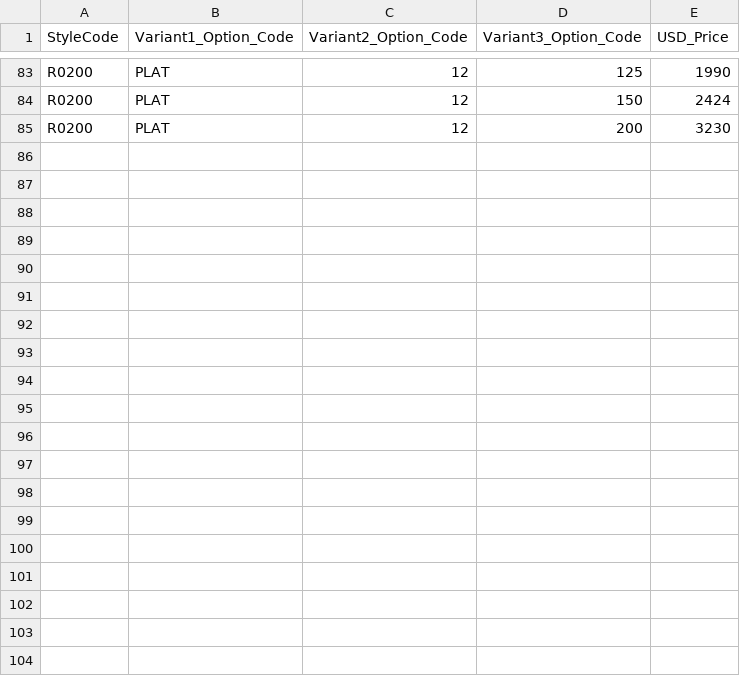
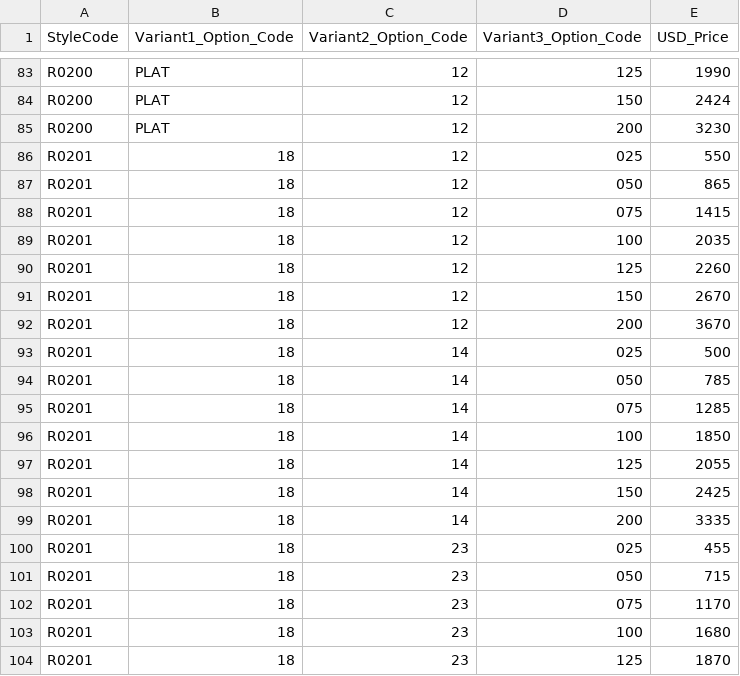
Before and after one commit to niravpmehta/jewelry-data, a CSV file: skus.csv, drawn as a sheet; only a part is shown, gaps mark what is left out; the diff covers the shown part only.

Commit message:
skus.csv

```diff
--- a/skus.csv
+++ b/skus.csv
@@ -85 +85,20 @@ R0200,PLAT,12,150,2424
 R0200,PLAT,12,200,3230
+R0201,18,12,025,550
+R0201,18,12,050,865
+R0201,18,12,075,1415
+R0201,18,12,100,2035
+R0201,18,12,125,2260
+R0201,18,12,150,2670
+R0201,18,12,200,3670
+R0201,18,14,025,500
+R0201,18,14,050,785
+R0201,18,14,075,1285
+R0201,18,14,100,1850
+R0201,18,14,125,2055
+R0201,18,14,150,2425
+R0201,18,14,200,3335
+R0201,18,23,025,455
+R0201,18,23,050,715
+R0201,18,23,075,1170
+R0201,18,23,100,1680
+R0201,18,23,125,1870
```
Also changed, not shown: 9 added rows elsewhere in this file.
